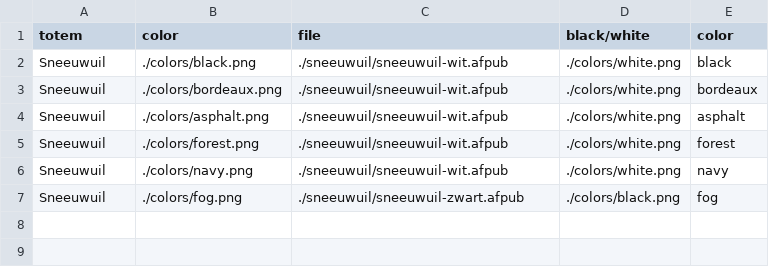
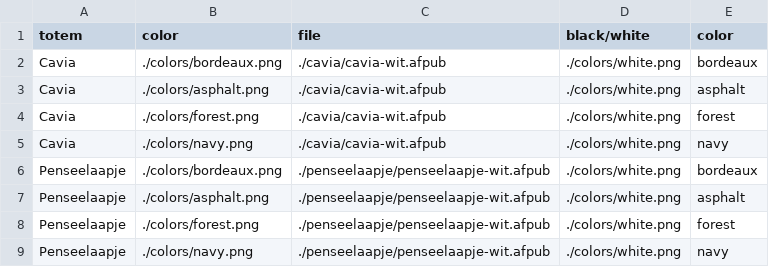
Before and after one commit to vhsiebe/mijntotem, a CSV file: public/totems/totems.csv, drawn as a sheet.

Commit message:
add new totems

```diff
--- a/public/totems/totems.csv
+++ b/public/totems/totems.csv
@@ -1,7 +1,9 @@
 totem;color;file;black/white;color
-Sneeuwuil;./colors/black.png;./sneeuwuil/sneeuwuil-wit.afpub;./colors/white.png;black
-Sneeuwuil;./colors/bordeaux.png;./sneeuwuil/sneeuwuil-wit.afpub;./colors/white.png;bordeaux
-Sneeuwuil;./colors/asphalt.png;./sneeuwuil/sneeuwuil-wit.afpub;./colors/white.png;asphalt
-Sneeuwuil;./colors/forest.png;./sneeuwuil/sneeuwuil-wit.afpub;./colors/white.png;forest
-Sneeuwuil;./colors/navy.png;./sneeuwuil/sneeuwuil-wit.afpub;./colors/white.png;navy
-Sneeuwuil;./colors/fog.png;./sneeuwuil/sneeuwuil-zwart.afpub;./colors/black.png;fog
+Cavia;./colors/bordeaux.png;./cavia/cavia-wit.afpub;./colors/white.png;bordeaux
+Cavia;./colors/asphalt.png;./cavia/cavia-wit.afpub;./colors/white.png;asphalt
+Cavia;./colors/forest.png;./cavia/cavia-wit.afpub;./colors/white.png;forest
+Cavia;./colors/navy.png;./cavia/cavia-wit.afpub;./colors/white.png;navy
+Penseelaapje;./colors/bordeaux.png;./penseelaapje/penseelaapje-wit.afpub;./colors/white.png;bordeaux
+Penseelaapje;./colors/asphalt.png;./penseelaapje/penseelaapje-wit.afpub;./colors/white.png;asphalt
+Penseelaapje;./colors/forest.png;./penseelaapje/penseelaapje-wit.afpub;./colors/white.png;forest
+Penseelaapje;./colors/navy.png;./penseelaapje/penseelaapje-wit.afpub;./colors/white.png;navy
```
Also changed, not shown: public/totems/akabe.csv, 32 other files.
